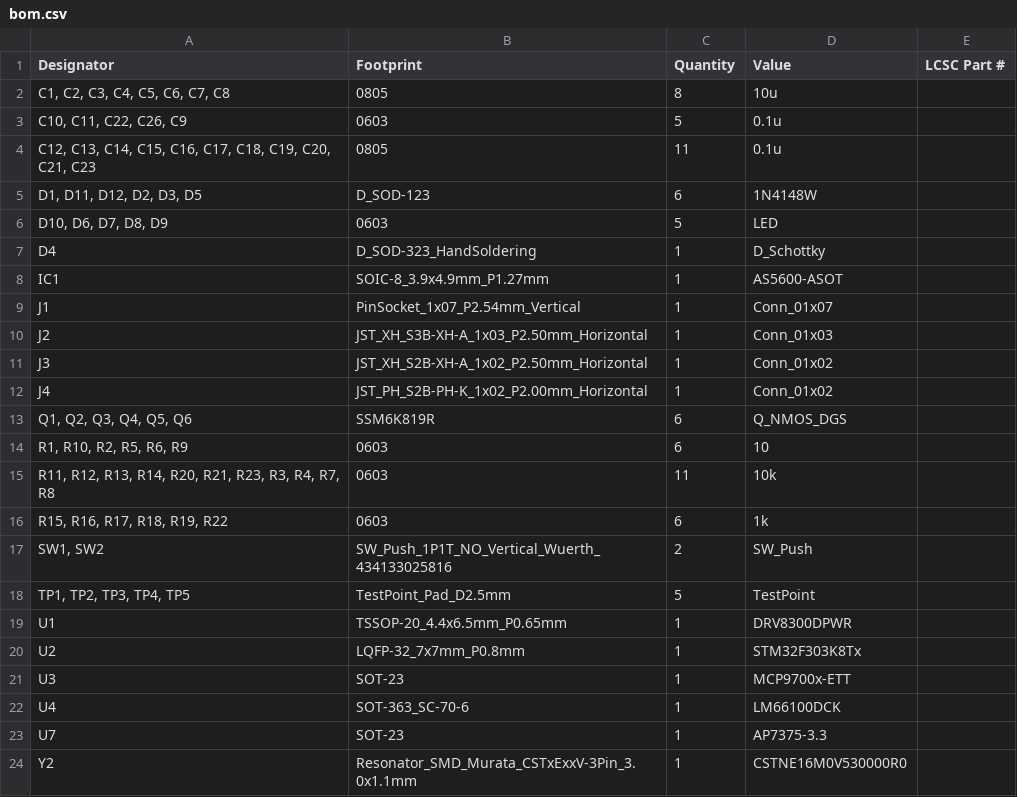
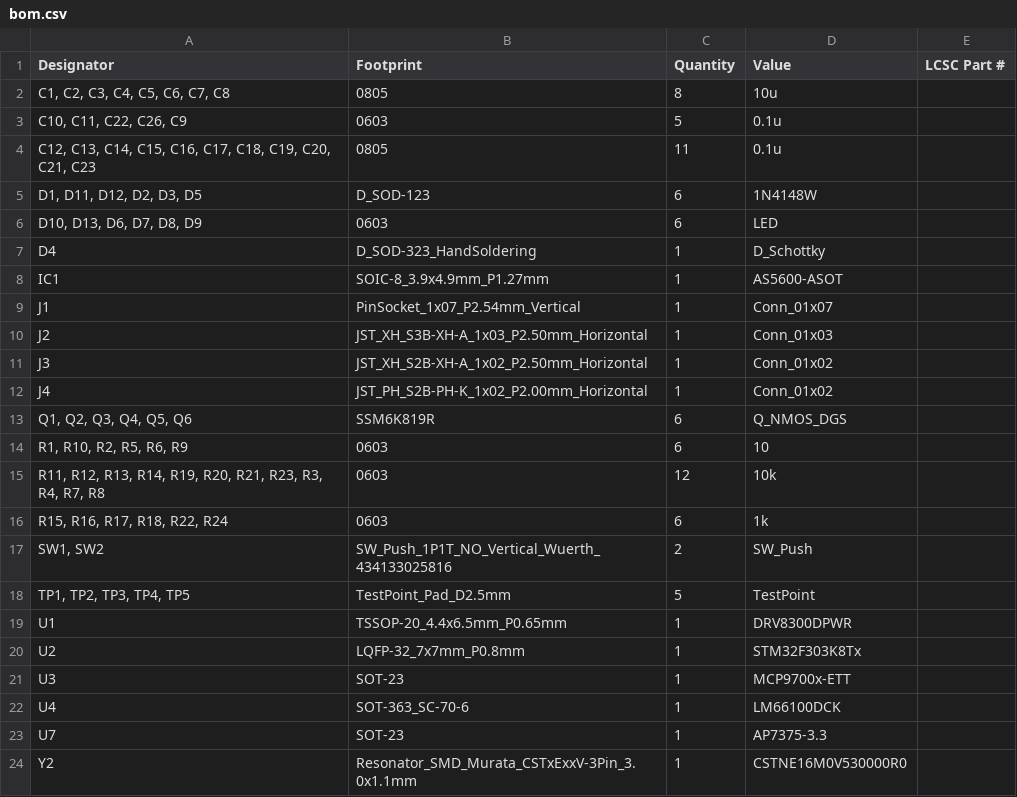
Before and after one commit to banbatakumi/BLDC, a CSV file: CurcuitV2/production/bom.csv, drawn as a sheet.

```diff
--- a/CurcuitV2/production/bom.csv
+++ b/CurcuitV2/production/bom.csv
@@ -5,3 +5,3 @@
 "D1, D11, D12, D2, D3, D5",D_SOD-123,6,1N4148W,
-"D10, D6, D7, D8, D9",0603,5,LED,
+"D10, D13, D6, D7, D8, D9",0603,6,LED,
 D4,D_SOD-323_HandSoldering,1,D_Schottky,
@@ -14,4 +14,4 @@ J4,JST_PH_S2B-PH-K_1x02_P2.00mm_Horizontal,1,Conn_01x02,
 "R1, R10, R2, R5, R6, R9",0603,6,10,
-"R11, R12, R13, R14, R20, R21, R23, R3, R4, R7, R8",0603,11,10k,
-"R15, R16, R17, R18, R19, R22",0603,6,1k,
+"R11, R12, R13, R14, R19, R20, R21, R23, R3, R4, R7, R8",0603,12,10k,
+"R15, R16, R17, R18, R22, R24",0603,6,1k,
 "SW1, SW2",SW_Push_1P1T_NO_Vertical_Wuerth_434133025816,2,SW_Push,
```
Also changed, not shown: CurcuitV2/production/designators.csv, CurcuitV2/production/positions.csv, 14 other files.
